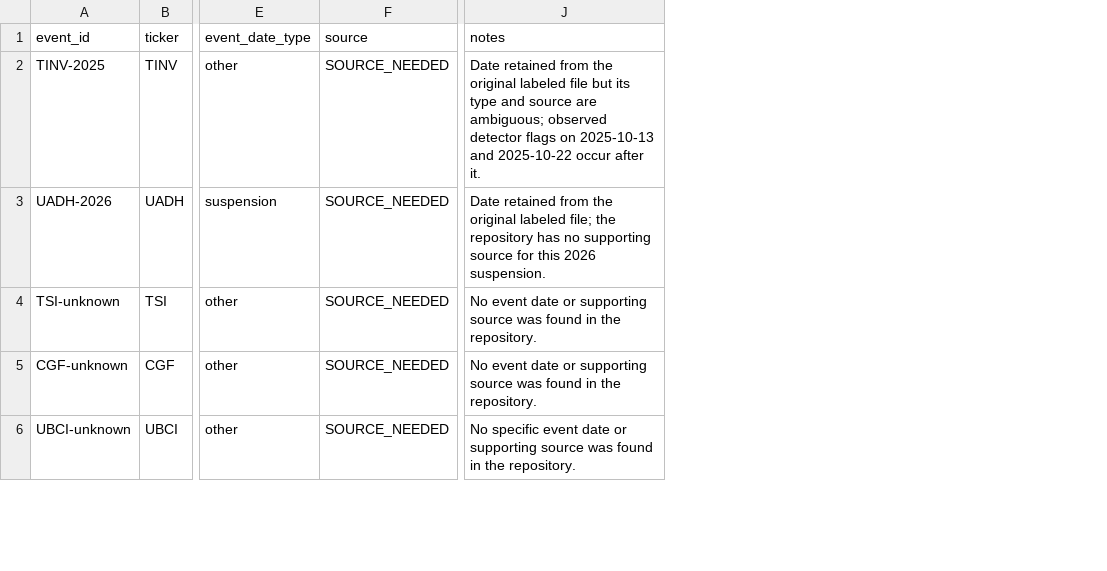
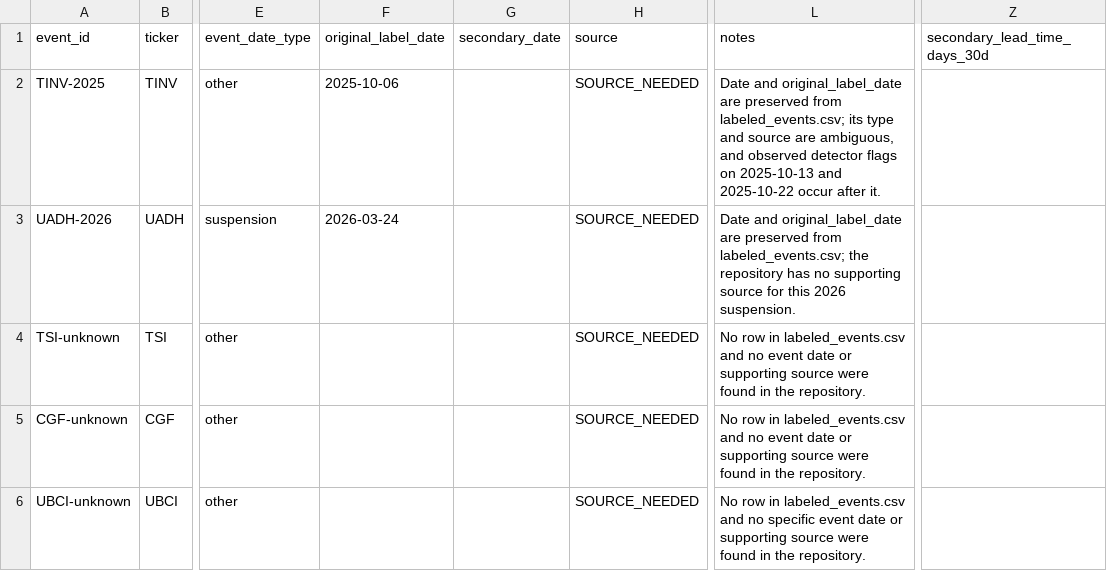
Before and after one commit to RayenSebei/bvmt-market-surveillance, a CSV file: outputs/evaluation/event_results.csv, drawn as a sheet; only a part is shown, gaps mark what is left out; addresses are those after the commit; the diff covers the shown part only; the diff names each change by its address in the sheet, - before the commit and + after, or states it on an @@ line.

Commit message:
fix: apply earliest public event dates

```diff
--- a/outputs/evaluation/event_results.csv
+++ b/outputs/evaluation/event_results.csv
+column F (original_label_date), rows 2-3: 2025-10-06 | 2026-03-24
+column G (secondary_date), empty
+column Z (secondary_lead_time_days_30d), empty
-L2 (notes): Date retained from the original labeled file but its type and source are ambiguous; observed detector…
+L2 (notes): Date and original_label_date are preserved from labeled_events.csv; its type and source are ambiguous, and observed detector…
-L3 (notes): Date retained from the original labeled file; the repository…
+L3 (notes): Date and original_label_date are preserved from labeled_events.csv; the repository…
-L4:L5 (notes): No event date or supporting source was found in…
+L4:L5 (notes): No row in labeled_events.csv and no event date or supporting source were found in…
-L6 (notes): No specific event date or supporting source was found in…
+L6 (notes): No row in labeled_events.csv and no specific event date or supporting source were found in…
```
Also changed, not shown: 23 edited cells elsewhere in this file, data/evaluation/events.csv, outputs/evaluation/baseline_comparison.csv, 12 other files.
